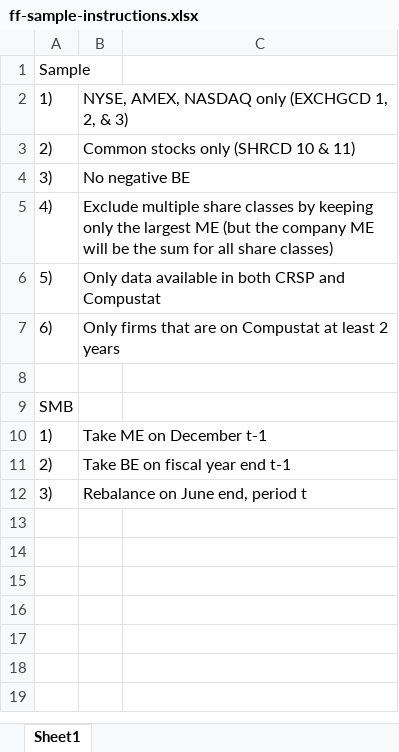
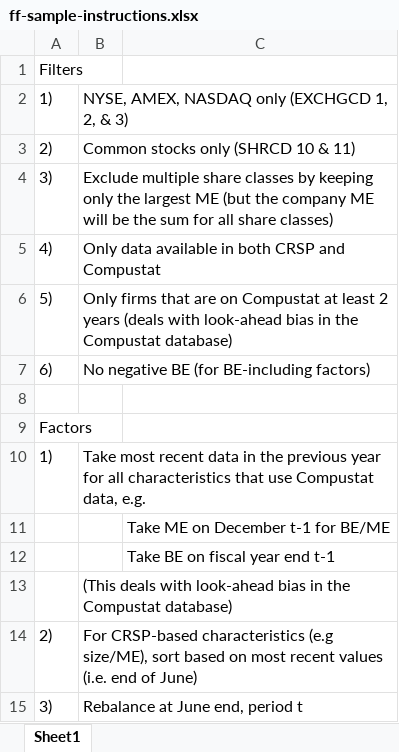
Before and after one commit to brunosuzano/ff-factors, an Excel workbook: tools/ff-sample-instructions.xlsx, sheet Sheet1, drawn as a sheet; values as stored, in another font and other column widths than the file's, no borders; addresses are those after the commit; the diff names each change by its address in the sheet, - before the commit and + after, or states it on an @@ line.

```diff
--- a/tools/ff-sample-instructions.xlsx (sheet Sheet1)
+++ b/tools/ff-sample-instructions.xlsx (sheet Sheet1)
-A1: Sample
+A1: Filters
-B4: No negative BE
+B4: Exclude multiple share classes by keeping only the largest ME (but the company ME will be the sum for all share classes)
-B5: Exclude multiple share classes by keeping only the largest ME (but the company ME will be the sum for all share classes)
+B5: Only data available in both CRSP and Compustat
-B6: Only data available in both CRSP and Compustat
+B6: Only firms that are on Compustat at least 2 years (deals with look-ahead bias in the Compustat database)
-B7: Only firms that are on Compustat at least 2 years
+B7: No negative BE (for BE-including factors)
-A9: SMB
+A9: Factors
-B10: Take ME on December t-1
+B10: Take most recent data in the previous year for all characteristics that use Compustat data, e.g.
+row 11:  |  | Take ME on December t-1 for BE/ME
+row 12:  |  | Take BE on fiscal year end t-1
+row 13:  | (This deals with look-ahead bias in the Compustat database)
-B14: Take BE on fiscal year end t-1
+B14: For CRSP-based characteristics (e.g size/ME), sort based on most recent values (i.e. end of June)
-B15: Rebalance on June end, period t
+B15: Rebalance at June end, period t
```
Also changed, not shown: 2 other files.
